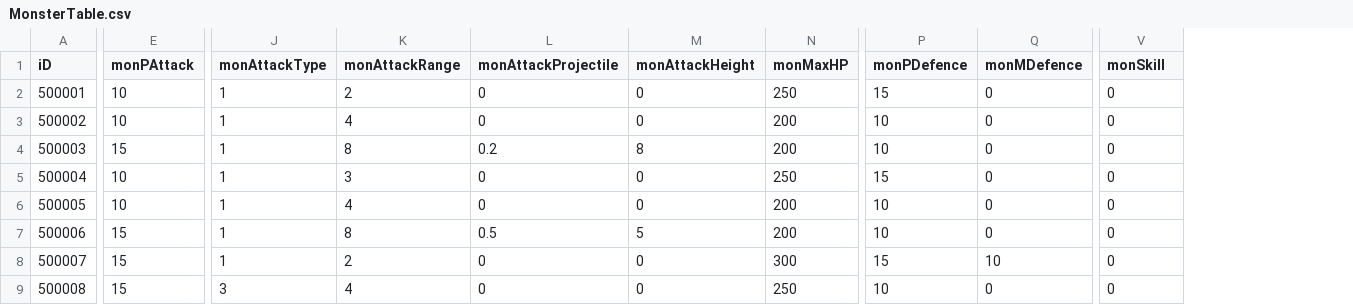
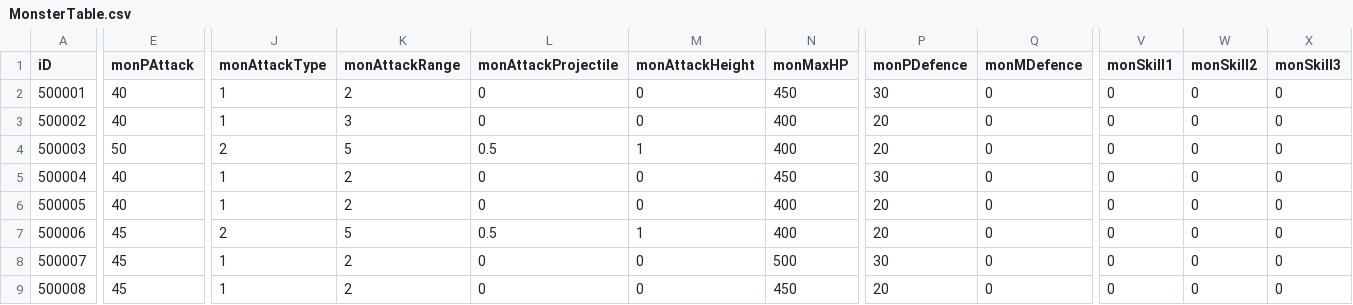
Before and after one commit to rockdo4/Calling_Fairy, a CSV file: Assets/Resources/DataTables/MonsterTable.csv, drawn as a sheet; only a part is shown, gaps mark what is left out; the diff covers the shown part only; the diff names each change by its address in the sheet, - before the commit and + after, or states it on an @@ line.

```diff
--- a/Assets/Resources/DataTables/MonsterTable.csv
+++ b/Assets/Resources/DataTables/MonsterTable.csv
+column W (monSkill2), rows 2-9: all 0
+column X (monSkill3), rows 2-9: all 0
-V1: monSkill
+V1: monSkill1
-E2:E3 (monPAttack): 10
+E2:E3 (monPAttack): 40
-N2 (monMaxHP): 250
+N2 (monMaxHP): 450
-P2 (monPDefence): 15
+P2 (monPDefence): 30
-K3 (monAttackRange): 4
+K3 (monAttackRange): 3
-N3:N4 (monMaxHP): 200
+N3:N4 (monMaxHP): 400
-P3:P4 (monPDefence): 10
+P3:P4 (monPDefence): 20
-E4 (monPAttack): 15
+E4 (monPAttack): 50
-J4 (monAttackType): 1
+J4 (monAttackType): 2
-K4 (monAttackRange): 8
+K4 (monAttackRange): 5
-L4 (monAttackProjectile): 0.2
+L4 (monAttackProjectile): 0.5
-M4 (monAttackHeight): 8
+M4 (monAttackHeight): 1
-E5:E6 (monPAttack): 10
+E5:E6 (monPAttack): 40
-K5 (monAttackRange): 3
+K5 (monAttackRange): 2
-N5 (monMaxHP): 250
+N5 (monMaxHP): 450
-P5 (monPDefence): 15
+P5 (monPDefence): 30
-K6 (monAttackRange): 4
+K6 (monAttackRange): 2
-N6:N7 (monMaxHP): 200
+N6:N7 (monMaxHP): 400
-P6:P7 (monPDefence): 10
+P6:P7 (monPDefence): 20
-E7:E9 (monPAttack): 15
+E7:E9 (monPAttack): 45
-J7 (monAttackType): 1
+J7 (monAttackType): 2
-K7 (monAttackRange): 8
+K7 (monAttackRange): 5
-M7 (monAttackHeight): 5
+M7 (monAttackHeight): 1
-N8 (monMaxHP): 300
+N8 (monMaxHP): 500
-P8 (monPDefence): 15
+P8 (monPDefence): 30
-Q8 (monMDefence): 10
+Q8 (monMDefence): 0
-J9 (monAttackType): 3
+J9 (monAttackType): 1
-K9 (monAttackRange): 4
+K9 (monAttackRange): 2
-N9 (monMaxHP): 250
+N9 (monMaxHP): 450
-P9 (monPDefence): 10
+P9 (monPDefence): 20
```
Also changed, not shown: 68 edited cells elsewhere in this file, Assets/Resources/DataTables/CharacterTable.csv, 12 other files.
